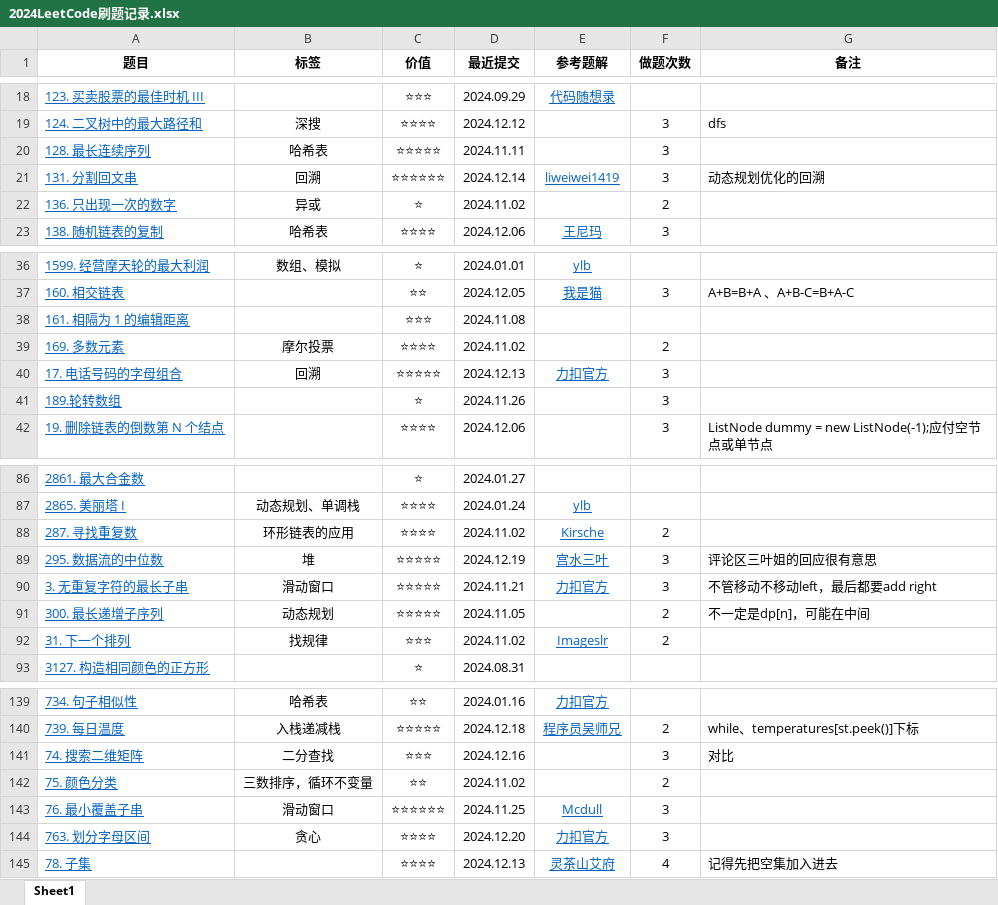
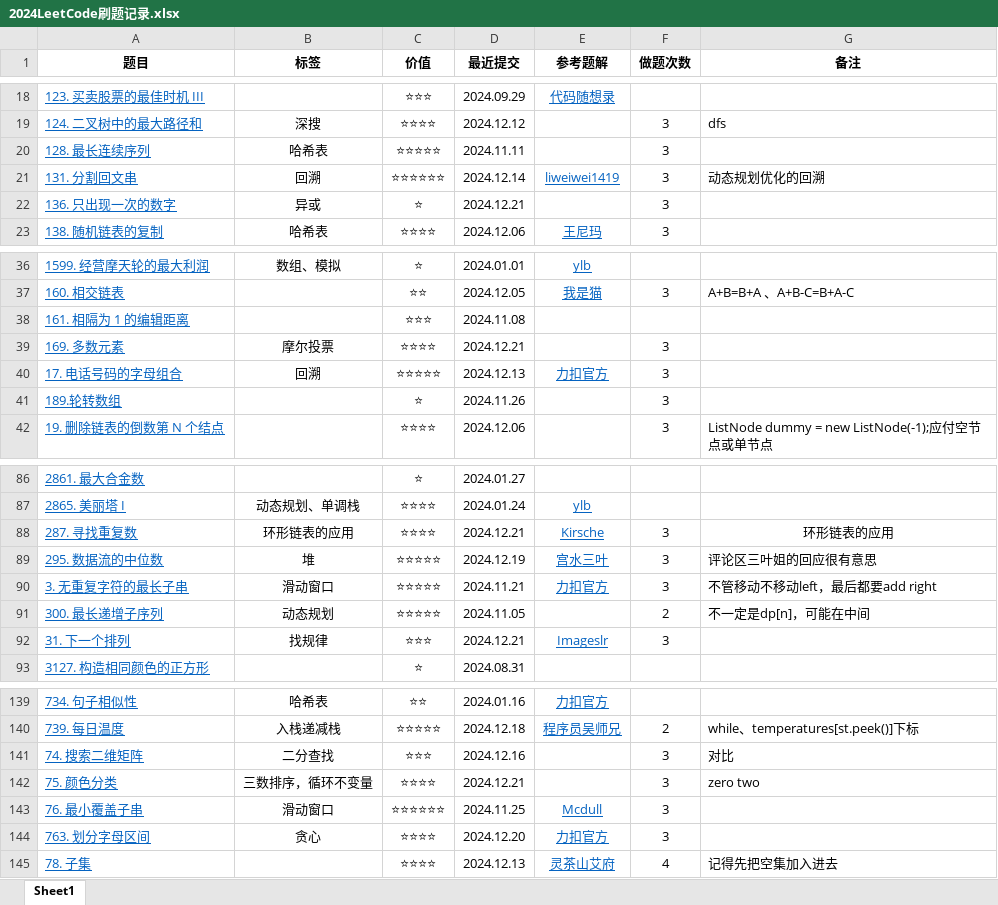
Before and after one commit to curforever/LeetCode, an Excel workbook: 2024LeetCode刷题记录.xlsx, sheet Sheet1, drawn as a sheet; only a part is shown, gaps mark what is left out; values as stored, in another font and other column widths than the file's, no borders; table styles not drawn; the diff names each change by its address in the sheet, - before the commit and + after, or states it on an @@ line.

Commit message:
2024.12.21 LeetCodeHot100 四刷 技巧Done

```diff
--- a/2024LeetCode刷题记录.xlsx (sheet Sheet1)
+++ b/2024LeetCode刷题记录.xlsx (sheet Sheet1)
-D22 (最近提交): 2024.11.02
+D22 (最近提交): 2024.12.21
-F22 (做题次数): 2
+F22 (做题次数): 3
-D39 (最近提交): 2024.11.02
+D39 (最近提交): 2024.12.21
-F39 (做题次数): 2
+F39 (做题次数): 3
-D88 (最近提交): 2024.11.02
+D88 (最近提交): 2024.12.21
-F88 (做题次数): 2
+F88 (做题次数): 3
-G88 (备注): (empty)
+G88 (备注): 环形链表的应用
-D92 (最近提交): 2024.11.02
+D92 (最近提交): 2024.12.21
-F92 (做题次数): 2
+F92 (做题次数): 3
-C142 (价值): ⭐⭐
+C142 (价值): ⭐⭐⭐⭐
-D142 (最近提交): 2024.11.02
+D142 (最近提交): 2024.12.21
-F142 (做题次数): 2
+F142 (做题次数): 3
-G142 (备注): (empty)
+G142 (备注): zero two
```
Also changed, not shown: 2 other files.
